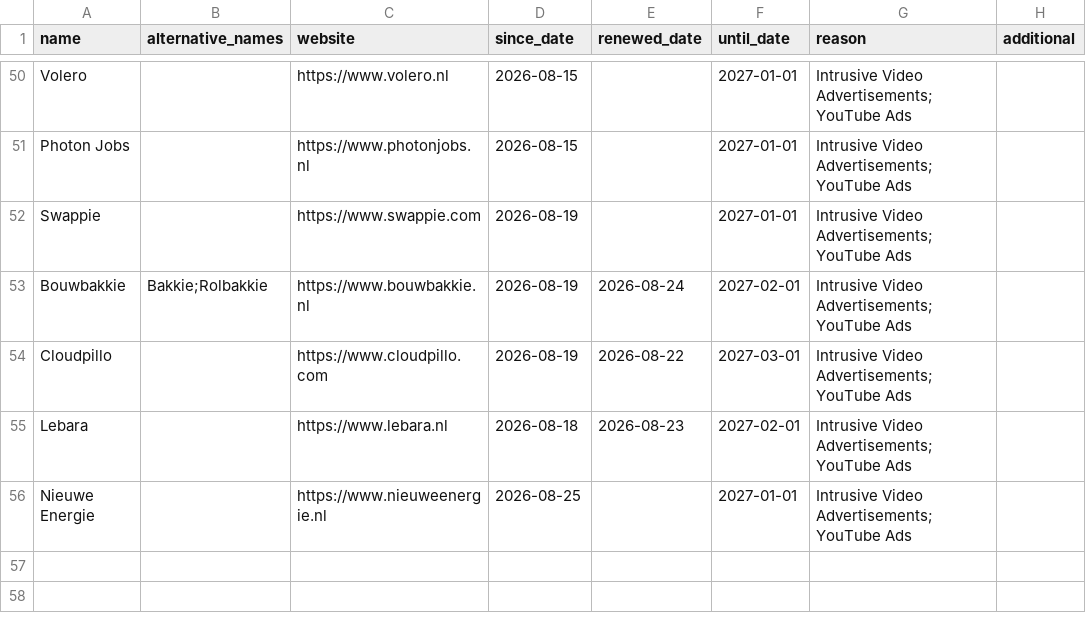
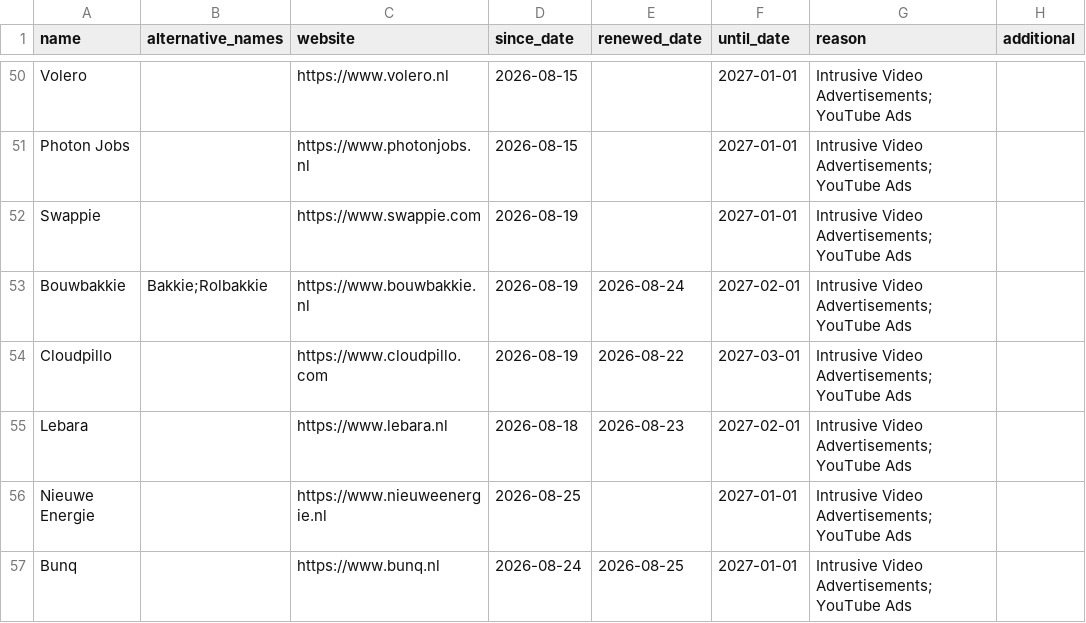
Before and after one commit to HNJAMeindersma/blacklist, a CSV file: companies.csv, drawn as a sheet; only a part is shown, gaps mark what is left out; the diff names each change by its address in the sheet, - before the commit and + after, or states it on an @@ line.

Commit message:
Update companies.csv

```diff
--- a/companies.csv
+++ b/companies.csv
+row 57: Bunq |  | https://www.bunq.nl | 2026-08-24 | 2026-08-25 | 2027-01-01 | Intrusive Video Advertisements;YouTube Ads
```
